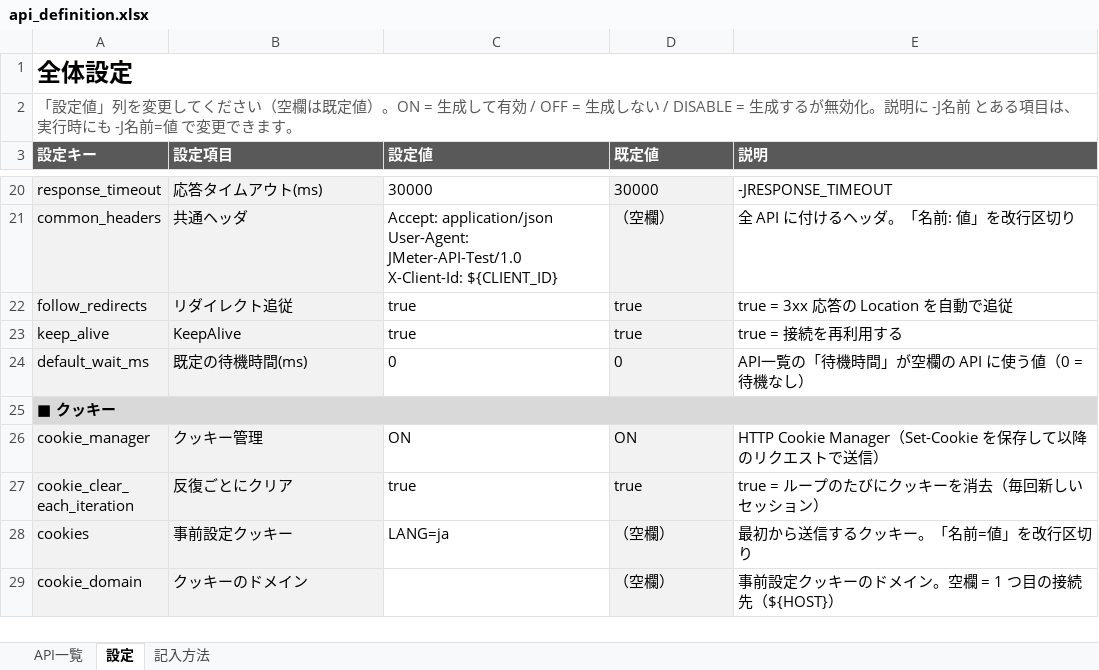
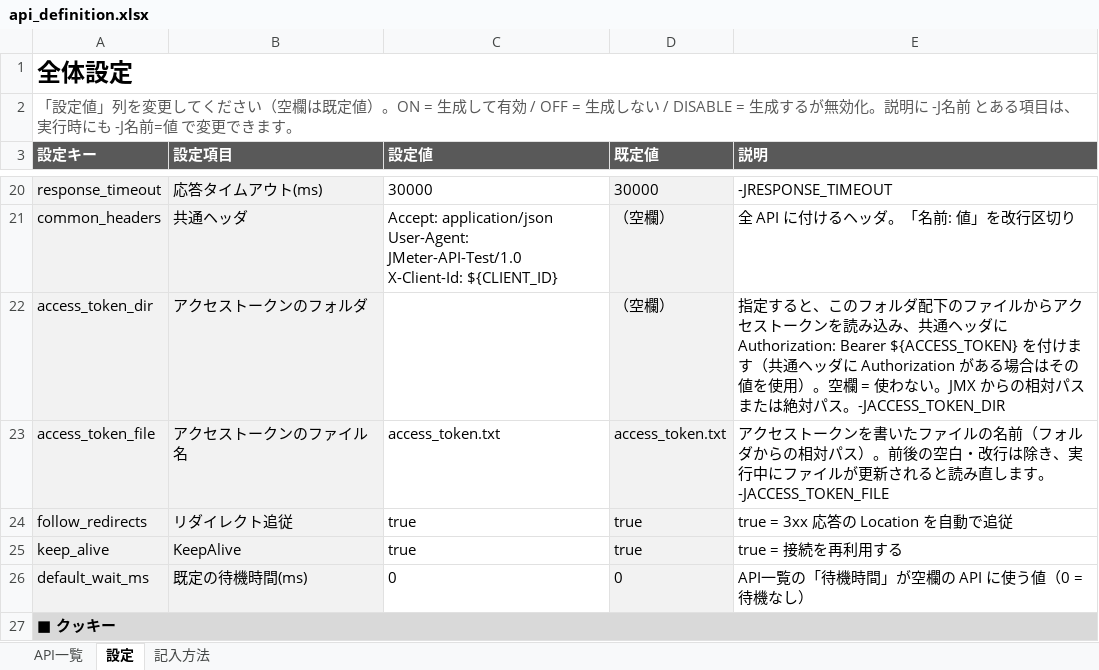
Before and after one commit to ProjectRubyRing/JMeter_API_Generate, an Excel workbook: input/api_definition.xlsx, sheet 設定, drawn as a sheet; only a part is shown, gaps mark what is left out; the shorter side is filled out with more unchanged rows; values as stored, in another font and other column widths than the file's, no borders; the diff names each change by its address in the sheet, - before the commit and + after, or states it on an @@ line.

Commit message:
fix Authorization file set

```diff
--- a/input/api_definition.xlsx (sheet 設定)
+++ b/input/api_definition.xlsx (sheet 設定)
+row 22: access_token_dir | アクセストークンのフォルダ |  | （空欄） | 指定すると、このフォルダ配下のファイルからアクセストークンを読み込み、共通ヘッダに Authorization: Bearer ${ACCESS_TOKEN} を付けます（共通ヘッダに Authorization がある場合はその値を使用）。空欄 = 使わない。JMX からの相対パスまたは絶対パス。-JACCESS_TOKEN_DIR
+row 23: access_token_file | アクセストークンのファイル名 | access_token.txt | access_token.txt | アクセストークンを書いたファイルの名前（フォルダからの相対パス）。前後の空白・改行は除き、実行中にファイルが更新されると読み直します。-JACCESS_TOKEN_FILE
```
Also changed, not shown: docs/JMeter_Usage_Guide.xlsx, 5 other files.
